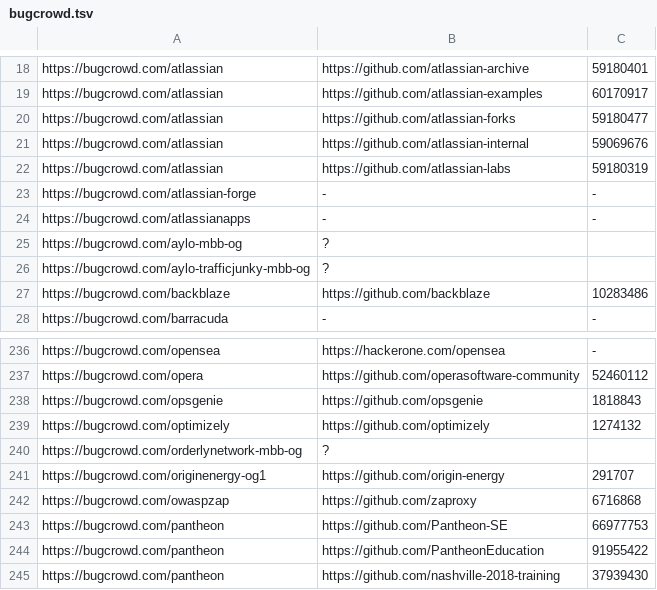
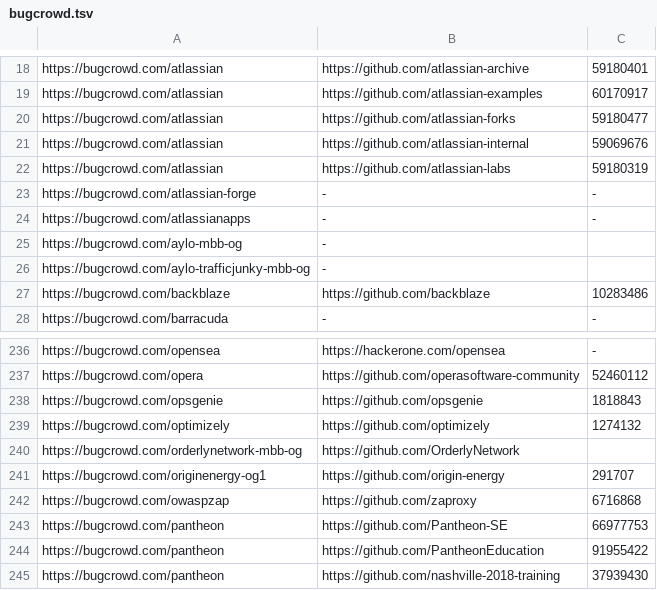
Before and after one commit to nikitastupin/orgs-data, a TSV file: orgs-data/bugcrowd.tsv, drawn as a sheet; only a part is shown, gaps mark what is left out.

Commit message:
Update bugcrowd.tsv

```diff
--- a/orgs-data/bugcrowd.tsv
+++ b/orgs-data/bugcrowd.tsv
@@ -24,4 +24,4 @@ https://bugcrowd.com/atlassian-forge	-	-
 https://bugcrowd.com/atlassianapps	-	-
-https://bugcrowd.com/aylo-mbb-og	?
-https://bugcrowd.com/aylo-trafficjunky-mbb-og	?
+https://bugcrowd.com/aylo-mbb-og	-
+https://bugcrowd.com/aylo-trafficjunky-mbb-og	-
 https://bugcrowd.com/backblaze	https://github.com/backblaze	10283486
@@ -239,3 +239,3 @@ https://bugcrowd.com/opsgenie	https://github.com/opsgenie	1818843
 https://bugcrowd.com/optimizely	https://github.com/optimizely	1274132
-https://bugcrowd.com/orderlynetwork-mbb-og	?
+https://bugcrowd.com/orderlynetwork-mbb-og	https://github.com/OrderlyNetwork
 https://bugcrowd.com/originenergy-og1	https://github.com/origin-energy	291707
```
